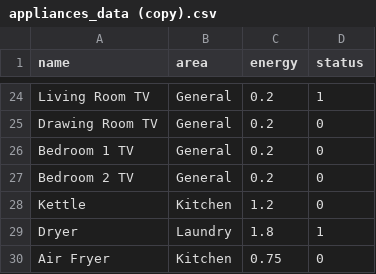
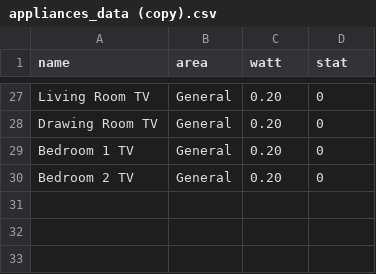
Before and after one commit to zayyscodes/Smart-Home-Automation, a CSV file: appliances_data (copy).csv, drawn as a sheet; only a part is shown, gaps mark what is left out; removed rows and columns are numbered as before the commit, all else as after; the diff covers the shown part only; the diff names each change by its address in the sheet, - before the commit and + after, or states it on an @@ line.

```diff
--- a/appliances_data (copy).csv
+++ b/appliances_data (copy).csv
-C1: energy
+C1: watt
-D1: status
+D1: stat
-C27:C30 (watt): 0.2
+C27:C30 (watt): 0.20
-D27 (stat): 1
+D27 (stat): 0
-row 28: Kettle | Kitchen | 1.2 | 0
-row 29: Dryer | Laundry | 1.8 | 1
@@ row 30 moved to row 21: Air Fryer @@
```
Also changed, not shown: 14 added rows, 12 removed rows, 1 moved row and 9 edited cells elsewhere in this file, lights_data (copy).csv, schedule.csv, 16 other files.
